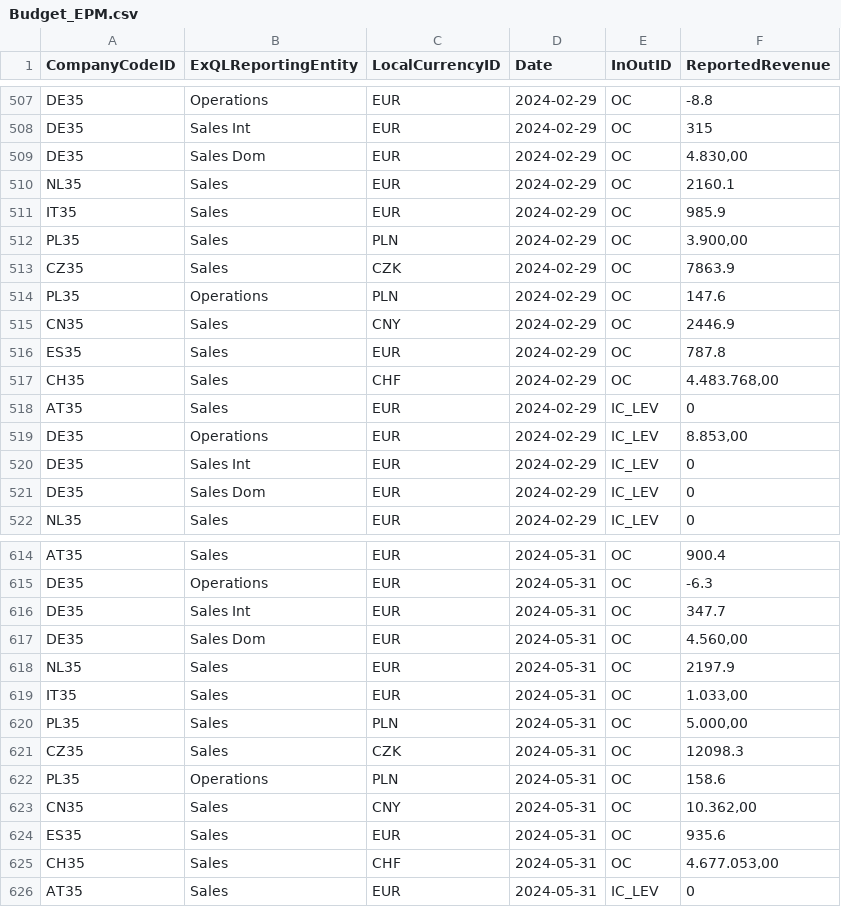
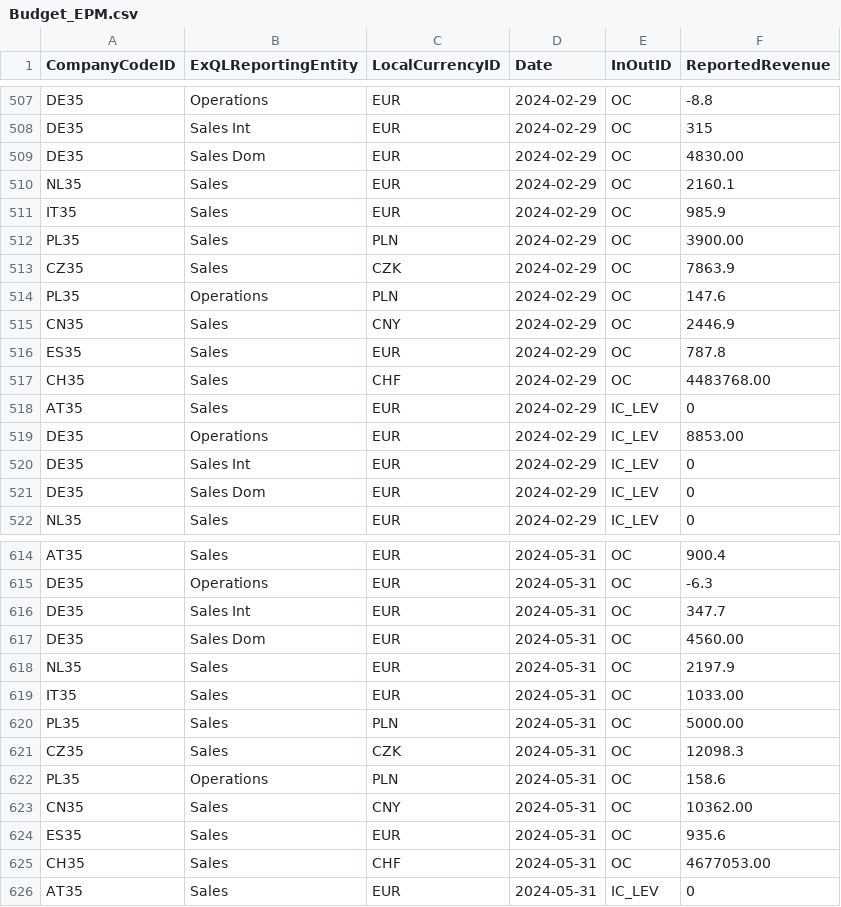
Before and after one commit to szubalii/leviat-data-and-analytics, a CSV file: synapse-dwh/syndw_xxxx_sls_d_euw_001/Master Data/Budget_EPM.csv, drawn as a sheet; only a part is shown, gaps mark what is left out; the diff covers the shown part only.

Commit message:
fix monetairy value formatting

```diff
--- a/synapse-dwh/syndw_xxxx_sls_d_euw_001/Master Data/Budget_EPM.csv
+++ b/synapse-dwh/syndw_xxxx_sls_d_euw_001/Master Data/Budget_EPM.csv
@@ -508,6 +508,6 @@ DE35;Operations;EUR;2024-02-29;OC;-8.8
 DE35;Sales Int;EUR;2024-02-29;OC;315
-DE35;Sales Dom;EUR;2024-02-29;OC;4.830,00
+DE35;Sales Dom;EUR;2024-02-29;OC;4830.00
 NL35;Sales;EUR;2024-02-29;OC;2160.1
 IT35;Sales;EUR;2024-02-29;OC;985.9
-PL35;Sales;PLN;2024-02-29;OC;3.900,00
+PL35;Sales;PLN;2024-02-29;OC;3900.00
 CZ35;Sales;CZK;2024-02-29;OC;7863.9
@@ -516,5 +516,5 @@ CN35;Sales;CNY;2024-02-29;OC;2446.9
 ES35;Sales;EUR;2024-02-29;OC;787.8
-CH35;Sales;CHF;2024-02-29;OC;4.483.768,00
+CH35;Sales;CHF;2024-02-29;OC;4483768.00
 AT35;Sales;EUR;2024-02-29;IC_LEV;0
-DE35;Operations;EUR;2024-02-29;IC_LEV;8.853,00
+DE35;Operations;EUR;2024-02-29;IC_LEV;8853.00
 DE35;Sales Int;EUR;2024-02-29;IC_LEV;0
@@ -616,11 +616,11 @@ DE35;Operations;EUR;2024-05-31;OC;-6.3
 DE35;Sales Int;EUR;2024-05-31;OC;347.7
-DE35;Sales Dom;EUR;2024-05-31;OC;4.560,00
+DE35;Sales Dom;EUR;2024-05-31;OC;4560.00
 NL35;Sales;EUR;2024-05-31;OC;2197.9
-IT35;Sales;EUR;2024-05-31;OC;1.033,00
-PL35;Sales;PLN;2024-05-31;OC;5.000,00
+IT35;Sales;EUR;2024-05-31;OC;1033.00
+PL35;Sales;PLN;2024-05-31;OC;5000.00
 CZ35;Sales;CZK;2024-05-31;OC;12098.3
 PL35;Operations;PLN;2024-05-31;OC;158.6
-CN35;Sales;CNY;2024-05-31;OC;10.362,00
+CN35;Sales;CNY;2024-05-31;OC;10362.00
 ES35;Sales;EUR;2024-05-31;OC;935.6
-CH35;Sales;CHF;2024-05-31;OC;4.677.053,00
+CH35;Sales;CHF;2024-05-31;OC;4677053.00
 AT35;Sales;EUR;2024-05-31;IC_LEV;0
```
Also changed, not shown: 33 edited cells elsewhere in this file.
